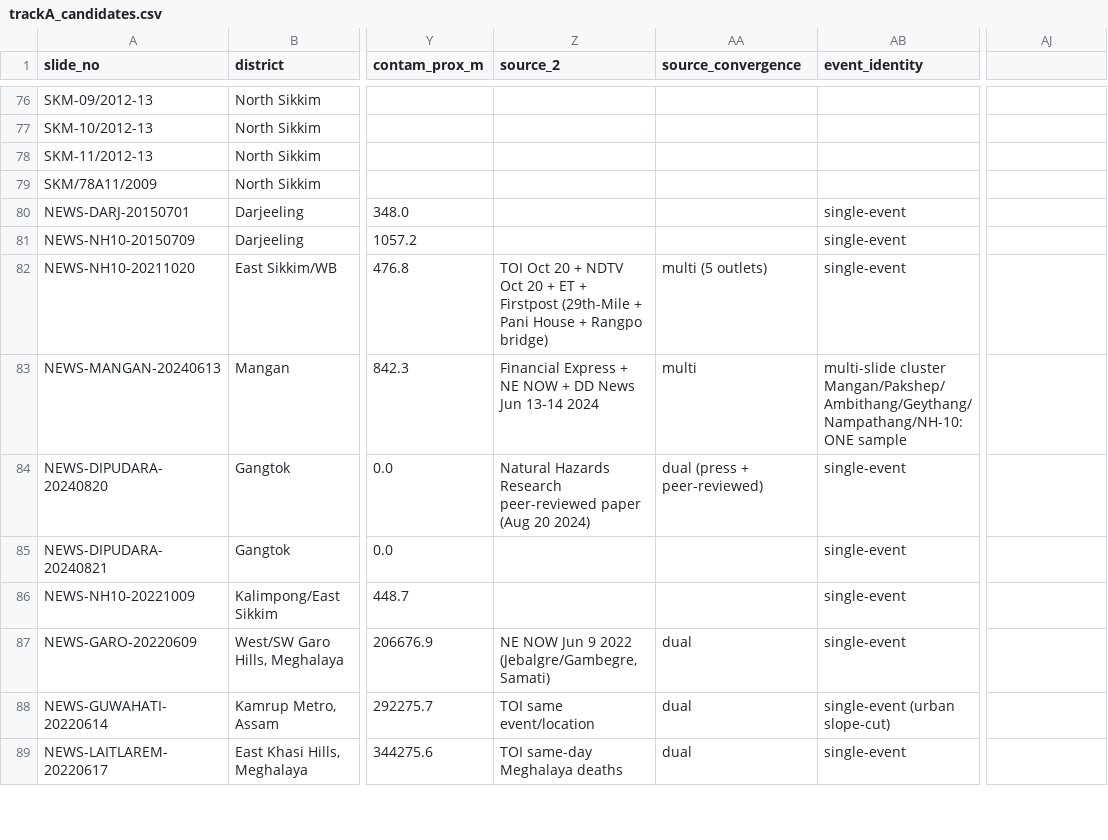
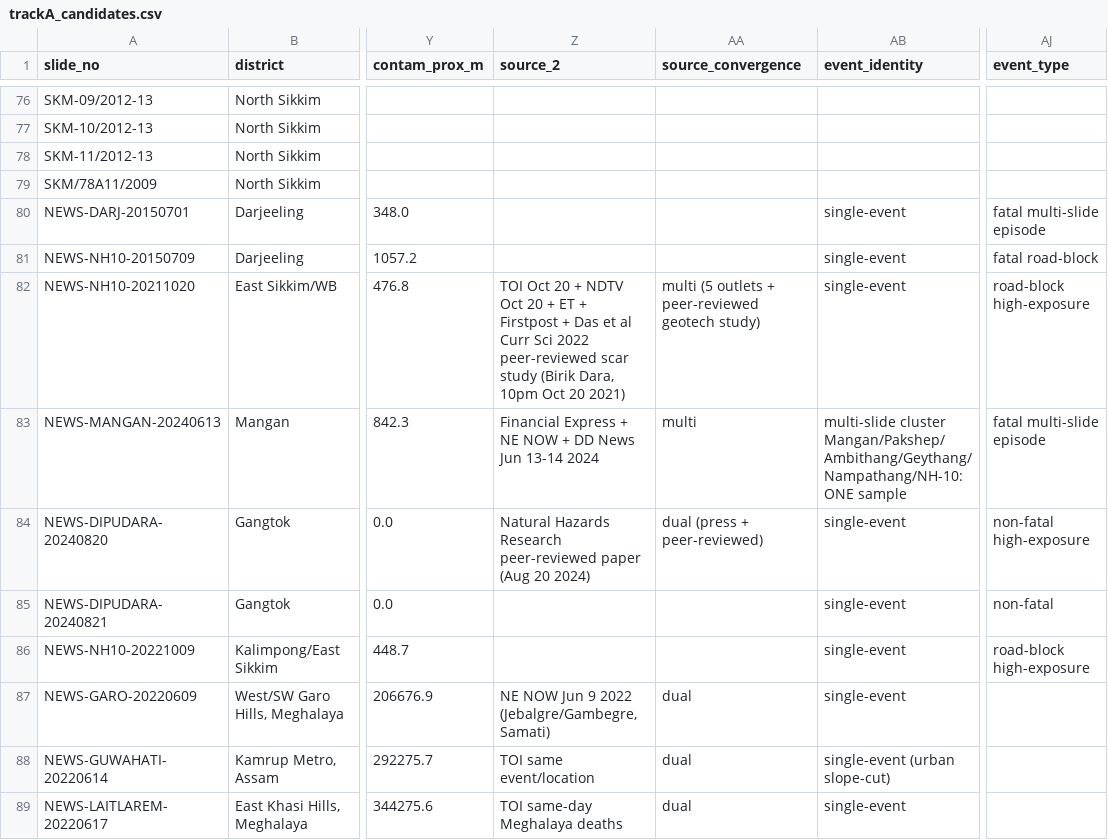
Before and after one commit to Gupta-Sarthak-358/Talus, a CSV file: data/sih26001/evidence/trackA_candidates.csv, drawn as a sheet; only a part is shown, gaps mark what is left out; the diff covers the shown part only; the diff names each change by its address in the sheet, - before the commit and + after, or states it on an @@ line.

Commit message:
Phase IV-A pass 2b: 3 provisionals promoted (pool 10->13), edge-flagged Pubung, scar-study provenance

```diff
--- a/data/sih26001/evidence/trackA_candidates.csv
+++ b/data/sih26001/evidence/trackA_candidates.csv
-AJ1: (empty)
+AJ1: event_type
-AJ80 (event_type): (empty)
+AJ80 (event_type): fatal multi-slide episode
-AJ81 (event_type): (empty)
+AJ81 (event_type): fatal road-block
-Z82 (source_2): …+ Firstpost (29th-Mile + Pani House + Rangpo bridge)
+Z82 (source_2): …+ Firstpost + Das et al Curr Sci 2022 peer-reviewed scar study (Birik Dara, 10pm Oct 20 2021)
-AA82 (source_convergence): multi (5 outlets)
+AA82 (source_convergence): multi (5 outlets + peer-reviewed geotech study)
-AJ82 (event_type): (empty)
+AJ82 (event_type): road-block high-exposure
-AJ83 (event_type): (empty)
+AJ83 (event_type): fatal multi-slide episode
-AJ84 (event_type): (empty)
+AJ84 (event_type): non-fatal high-exposure
-AJ85 (event_type): (empty)
+AJ85 (event_type): non-fatal
-AJ86 (event_type): (empty)
+AJ86 (event_type): road-block high-exposure
```
Also changed, not shown: 48 edited cells elsewhere in this file, data/sih26001/evidence/championship_events_v1.csv, 2 other files.
